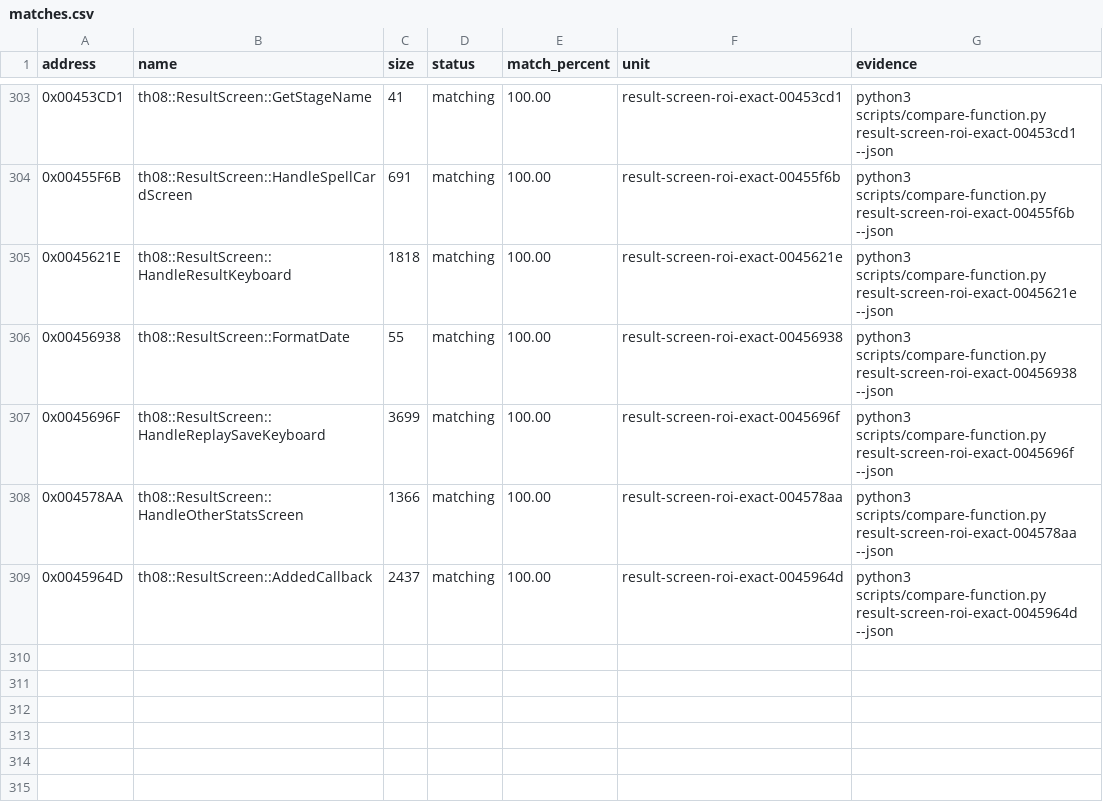
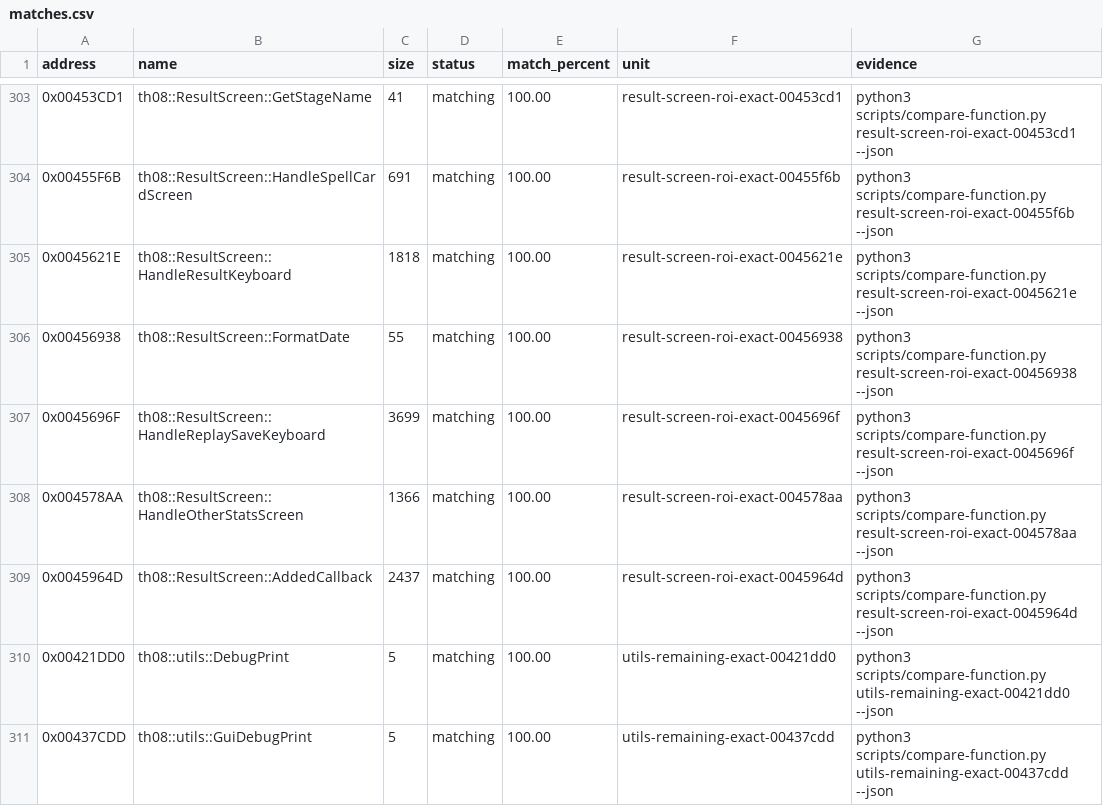
Before and after one commit to koishikois259/th08-multi, a CSV file: config/matches.csv, drawn as a sheet; only a part is shown, gaps mark what is left out; the diff names each change by its address in the sheet, - before the commit and + after, or states it on an @@ line.

Commit message:
Track exact debug print stubs

```diff
--- a/config/matches.csv
+++ b/config/matches.csv
+row 310: 0x00421DD0 | th08::utils::DebugPrint | 5 | matching | 100.00 | utils-remaining-exact-00421dd0 | python3 scripts/compare-function.py utils-remaining-exact-00421dd0 --json
+row 311: 0x00437CDD | th08::utils::GuiDebugPrint | 5 | matching | 100.00 | utils-remaining-exact-00437cdd | python3 scripts/compare-function.py utils-remaining-exact-00437cdd --json
```
Also changed, not shown: 3 other files.
